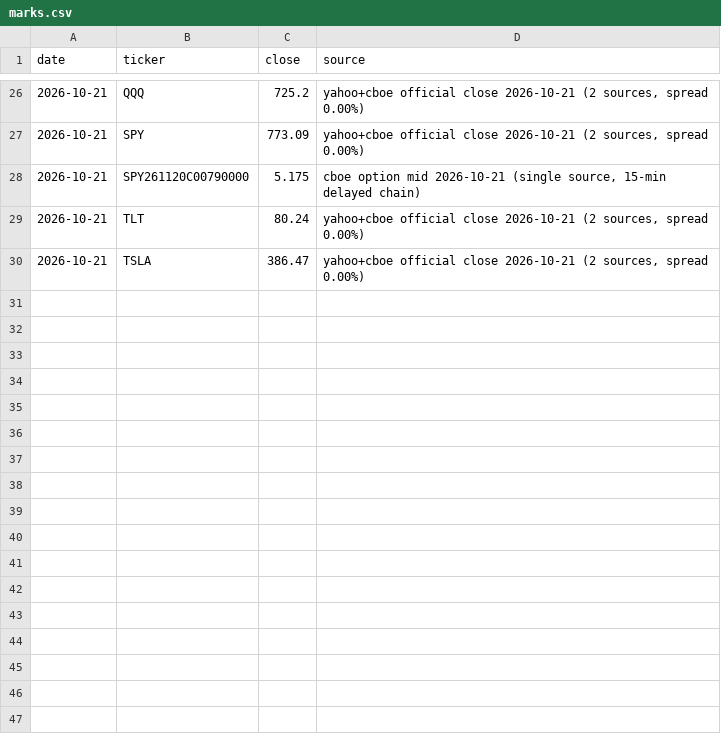
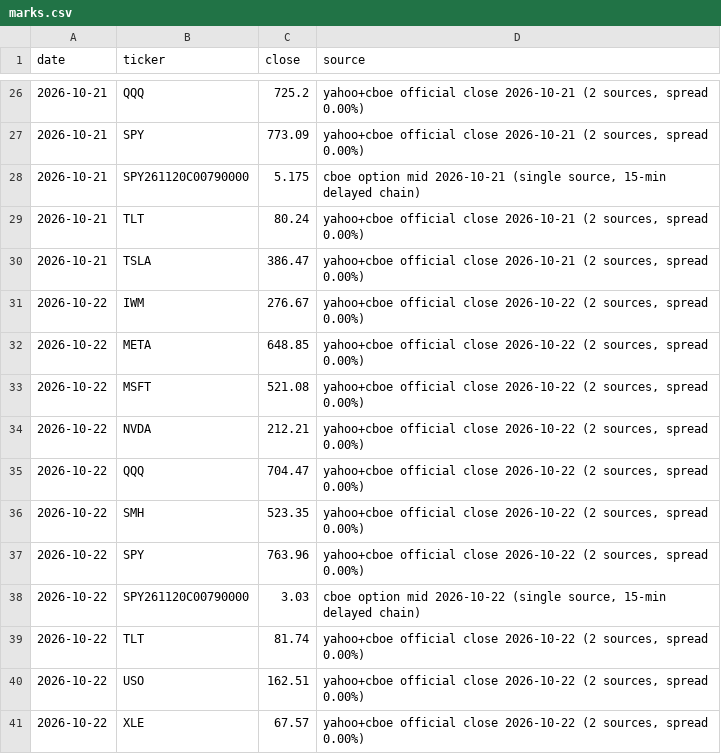
Before and after one commit to fabioelia/temp, a CSV file: trading-experiment/data/marks.csv, drawn as a sheet; only a part is shown, gaps mark what is left out; the diff names each change by its address in the sheet, - before the commit and + after, or states it on an @@ line.

```diff
--- a/trading-experiment/data/marks.csv
+++ b/trading-experiment/data/marks.csv
+row 31: 2026-10-22 | IWM | 276.67 | yahoo+cboe official close 2026-10-22 (2 sources, spread 0.00%)
+row 32: 2026-10-22 | META | 648.85 | yahoo+cboe official close 2026-10-22 (2 sources, spread 0.00%)
+row 33: 2026-10-22 | MSFT | 521.08 | yahoo+cboe official close 2026-10-22 (2 sources, spread 0.00%)
+row 34: 2026-10-22 | NVDA | 212.21 | yahoo+cboe official close 2026-10-22 (2 sources, spread 0.00%)
+row 35: 2026-10-22 | QQQ | 704.47 | yahoo+cboe official close 2026-10-22 (2 sources, spread 0.00%)
+row 36: 2026-10-22 | SMH | 523.35 | yahoo+cboe official close 2026-10-22 (2 sources, spread 0.00%)
+row 37: 2026-10-22 | SPY | 763.96 | yahoo+cboe official close 2026-10-22 (2 sources, spread 0.00%)
+row 38: 2026-10-22 | SPY261120C00790000 | 3.03 | cboe option mid 2026-10-22 (single source, 15-min delayed chain)
+row 39: 2026-10-22 | TLT | 81.74 | yahoo+cboe official close 2026-10-22 (2 sources, spread 0.00%)
+row 40: 2026-10-22 | USO | 162.51 | yahoo+cboe official close 2026-10-22 (2 sources, spread 0.00%)
+row 41: 2026-10-22 | XLE | 67.57 | yahoo+cboe official close 2026-10-22 (2 sources, spread 0.00%)
```
Also changed, not shown: trading-experiment/data/equity.csv, trading-experiment/data/ledger.csv, 10 other files.
